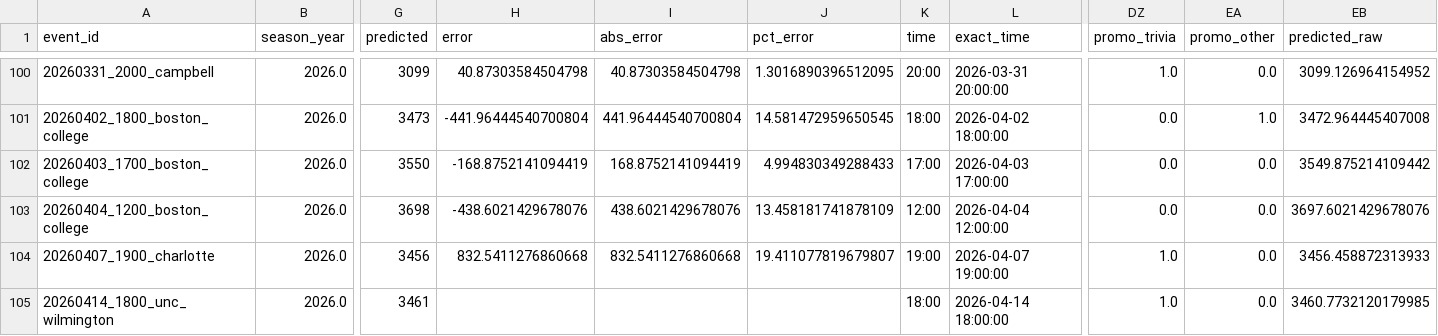
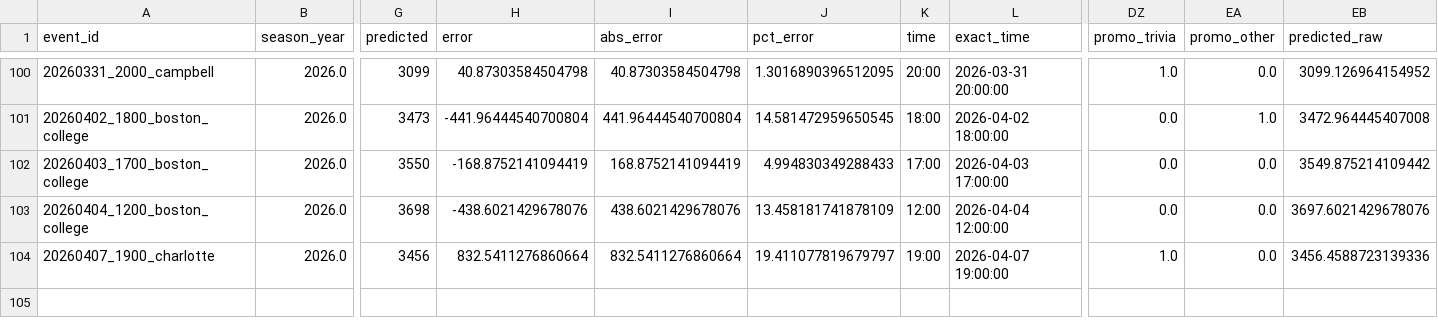
Before and after one commit to djfulk-22/Personal-S26-TeamA3-App-Repo-, a CSV file: APP/data/db_predictions_2024_2026_full_df.csv, drawn as a sheet; only a part is shown, gaps mark what is left out; rows hold the shown columns only; the diff names each change by its address in the sheet, - before the commit and + after, or states it on an @@ line.

Commit message:
updating scoring to only create new predictions at correct time point

```diff
--- a/APP/data/db_predictions_2024_2026_full_df.csv
+++ b/APP/data/db_predictions_2024_2026_full_df.csv
-H104 (error): 832.5411276860668
+H104 (error): 832.5411276860664
-I104 (abs_error): 832.5411276860668
+I104 (abs_error): 832.5411276860664
-J104 (pct_error): 19.411077819679807
+J104 (pct_error): 19.411077819679797
-EB104 (predicted_raw): 3456.458872313933
+EB104 (predicted_raw): 3456.4588723139336
-row 105: 20260414_1800_unc_wilmington | 2026.0 | 3461 |  |  |  | 18:00 | 2026-04-14 18:00:00 | 1.0 | 0.0 | 3460.7732120179985
```
Also changed, not shown: APP/data/db_predictions_2024_2026_tier3_final_feats_export.csv, APP/data/db_predictions_2024_2026_tier3_raw_tier_cols.csv, 1 other file.
